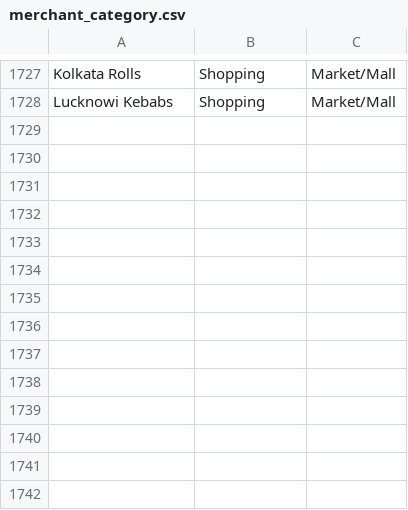
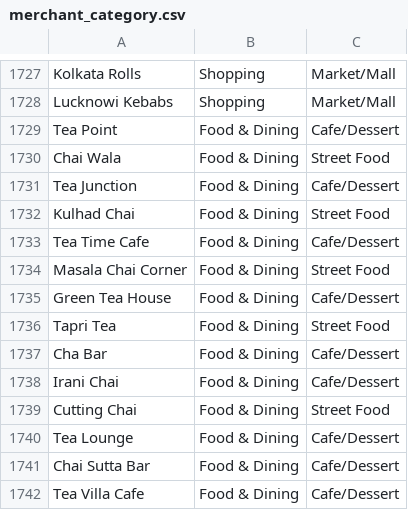
Before and after one commit to boopathydreams/capnpay-ml-services, a CSV file: data/merchant_category.csv, drawn as a sheet; only a part is shown, gaps mark what is left out.

Commit message:
feat: Enhance data preparation and testing framework
- Increased transaction generation in prepare_data.py from 5000 to 50000 for more robust training data.
- Added test_backend_integration.py to validate ML service integration with detailed request and response logging.
- Introduced test_production_integration.py for comprehensive testing of the production model, including prediction quality and response format validation.
- Created test_tea_predictions.py to specifically test predictions for tea merchants, ensuring improved accuracy and insights.
- Developed train_advanced_model.py for training and testing an enhanced XGBoost model, including performance comparison and prediction quality assessment.
- Implemented train_production_model.py to train and deploy the enhanced model with a complete training pipeline.
- Generated advanced_model_results.json to store metrics and insights from model training and comparisons.

```diff
--- a/data/merchant_category.csv
+++ b/data/merchant_category.csv
@@ -1728 +1728,15 @@ Kolkata Rolls,Shopping,Market/Mall
 Lucknowi Kebabs,Shopping,Market/Mall
+Tea Point,Food & Dining,Cafe/Dessert
+Chai Wala,Food & Dining,Street Food
+Tea Junction,Food & Dining,Cafe/Dessert
+Kulhad Chai,Food & Dining,Street Food
+Tea Time Cafe,Food & Dining,Cafe/Dessert
+Masala Chai Corner,Food & Dining,Street Food
+Green Tea House,Food & Dining,Cafe/Dessert
+Tapri Tea,Food & Dining,Street Food
+Cha Bar,Food & Dining,Cafe/Dessert
+Irani Chai,Food & Dining,Cafe/Dessert
+Cutting Chai,Food & Dining,Street Food
+Tea Lounge,Food & Dining,Cafe/Dessert
+Chai Sutta Bar,Food & Dining,Cafe/Dessert
+Tea Villa Cafe,Food & Dining,Cafe/Dessert
```
Also changed, not shown: 16 other files.
